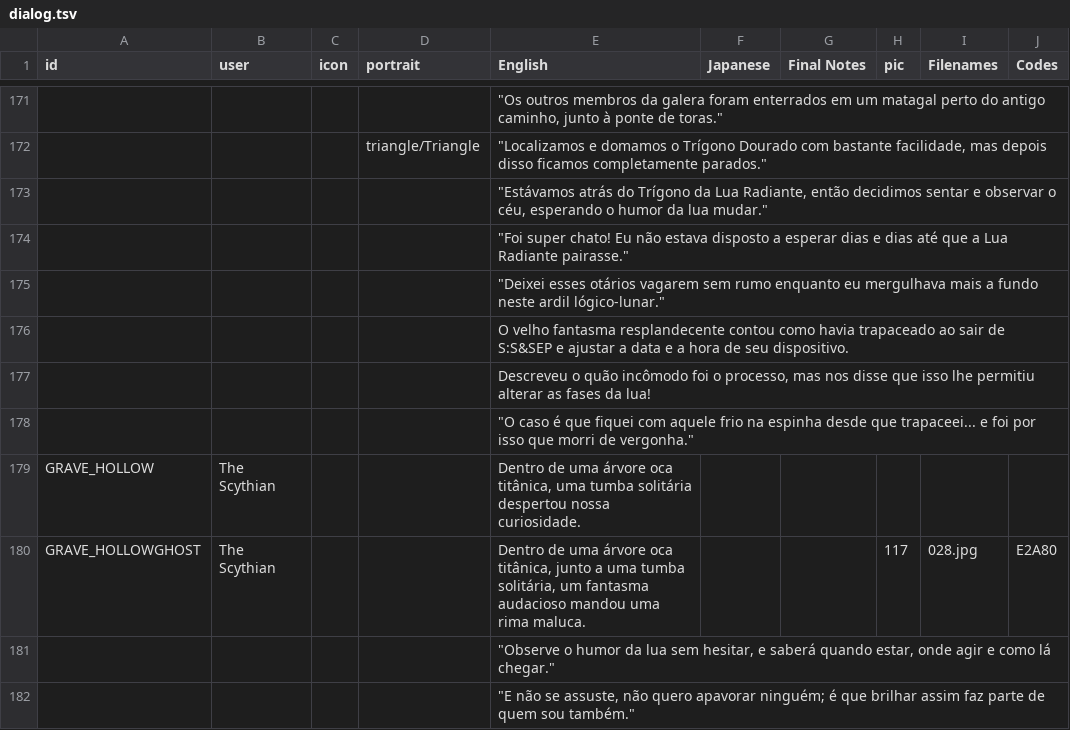
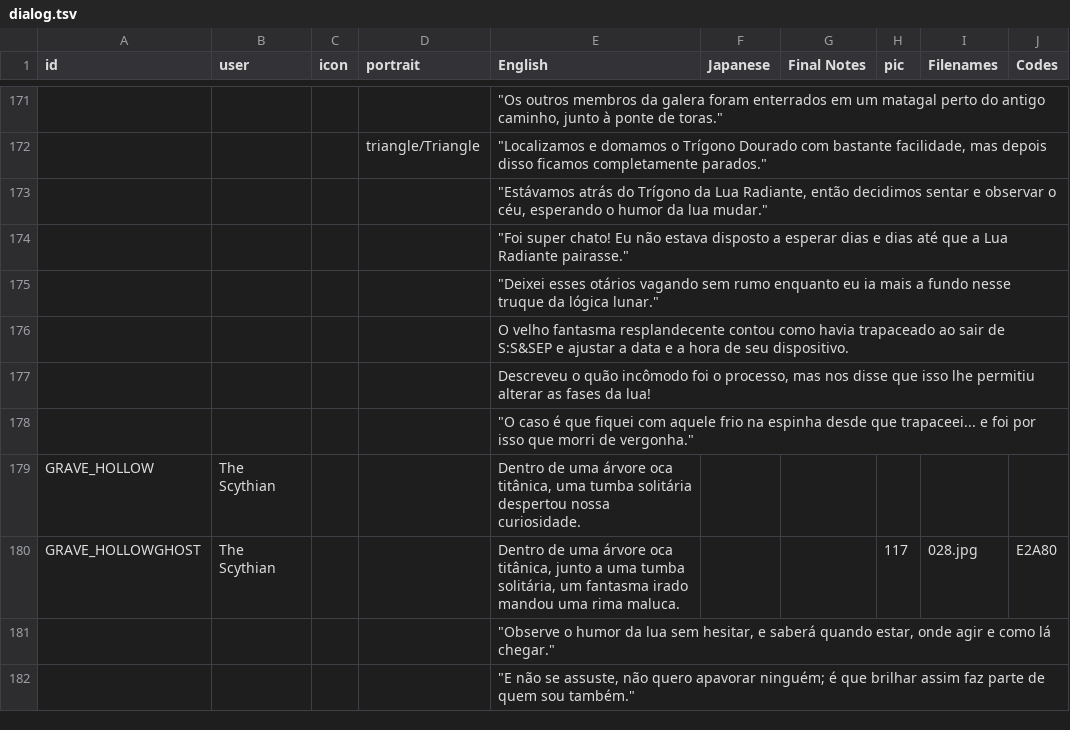
Before and after one commit to cesardeg/swordable, a TSV file: data/locales/portuguese/dialog.tsv, drawn as a sheet; only a part is shown, gaps mark what is left out; the diff covers the shown part only; the diff names each change by its address in the sheet, - before the commit and + after, or states it on an @@ line.

Commit message:
localization: update Portuguese and Spanish dialog translations

```diff
--- a/data/locales/portuguese/dialog.tsv
+++ b/data/locales/portuguese/dialog.tsv
-E175 (English): …esses otários vagarem sem rumo enquanto eu mergulhava mais a fundo neste ardil lógico-lunar."
+E175 (English): …esses otários vagando sem rumo enquanto eu ia mais a fundo nesse truque da lógica lunar."
-E180 (English): …um fantasma audacioso mandou uma…
+E180 (English): …um fantasma irado mandou uma…
```
Also changed, not shown: 38 edited cells elsewhere in this file, data/locales/spanish/dialog.tsv, 1 other file.
